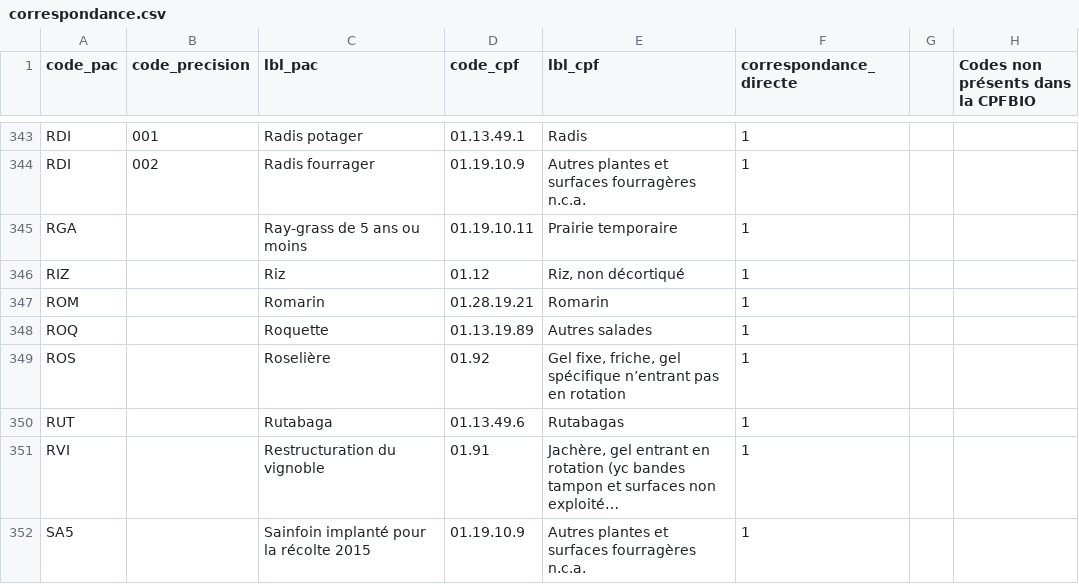
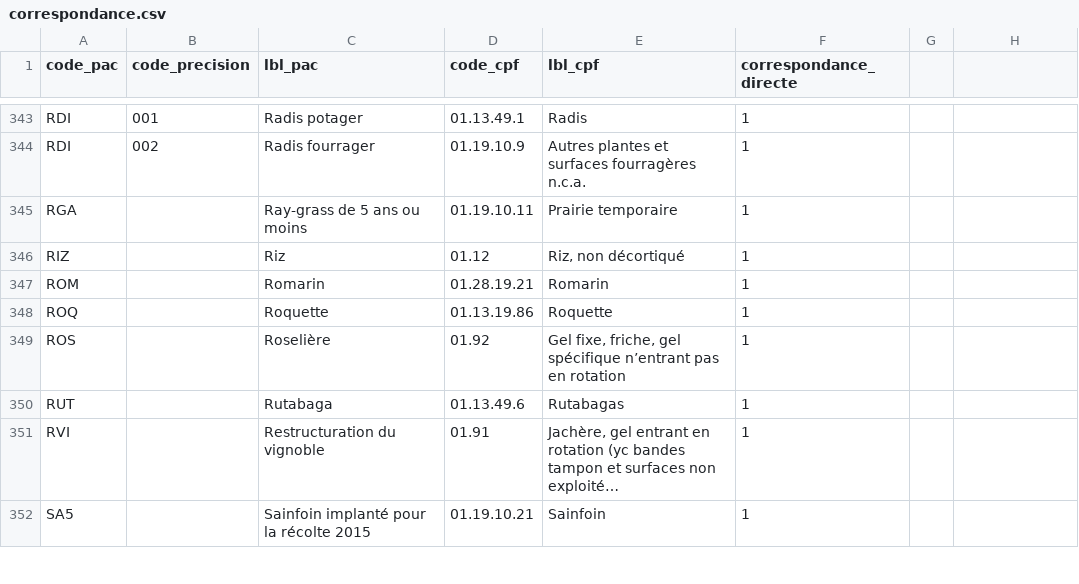
Before and after one commit to AgenceBio/rosetta-cultures, a CSV file: data/correspondance.csv, drawn as a sheet; only a part is shown, gaps mark what is left out; long unchanged cells end in …; the diff covers the shown part only; the diff names each change by its address in the sheet, - before the commit and + after, or states it on an @@ line.

```diff
--- a/data/correspondance.csv
+++ b/data/correspondance.csv
-H1: Codes non présents dans la CPFBIO
+H1: (empty)
-D348 (code_cpf): 01.13.19.89
+D348 (code_cpf): 01.13.19.86
-E348 (lbl_cpf): Autres salades
+E348 (lbl_cpf): Roquette
-D352 (code_cpf): 01.19.10.9
+D352 (code_cpf): 01.19.10.21
-E352 (lbl_cpf): Autres plantes et surfaces fourragères n.c.a.
+E352 (lbl_cpf): Sainfoin
```
Also changed, not shown: 61 edited cells elsewhere in this file, data/nomenclature.csv, 1 other file.
